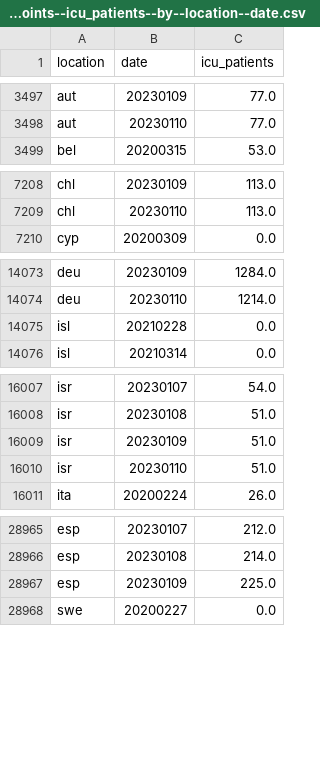
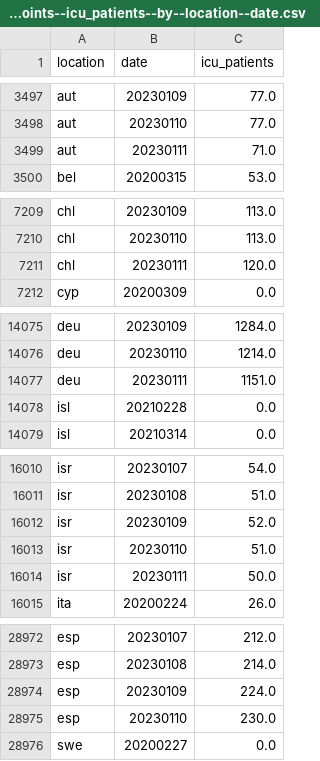
Before and after one commit to open-numbers/ddf--owid--covid_19, a CSV file: ddf--datapoints--icu_patients--by--location--date.csv, drawn as a sheet; only a part is shown, gaps mark what is left out; the diff covers the shown part only.

```diff
--- a/ddf--datapoints--icu_patients--by--location--date.csv
+++ b/ddf--datapoints--icu_patients--by--location--date.csv
@@ -3498,2 +3498,3 @@ aut,20230109,77.0
 aut,20230110,77.0
+aut,20230111,71.0
 bel,20200315,53.0
@@ -7209,2 +7210,3 @@ chl,20230109,113.0
 chl,20230110,113.0
+chl,20230111,120.0
 cyp,20200309,0.0
@@ -14074,2 +14076,3 @@ deu,20230109,1284.0
 deu,20230110,1214.0
+deu,20230111,1151.0
 isl,20210228,0.0
@@ -16008,4 +16011,5 @@ isr,20230107,54.0
 isr,20230108,51.0
-isr,20230109,51.0
+isr,20230109,52.0
 isr,20230110,51.0
+isr,20230111,50.0
 ita,20200224,26.0
@@ -28966,3 +28973,4 @@ esp,20230107,212.0
 esp,20230108,214.0
-esp,20230109,225.0
+esp,20230109,224.0
+esp,20230110,230.0
 swe,20200227,0.0
```
Also changed, not shown: 4 added rows and 25 edited cells elsewhere in this file, ddf--datapoints--hosp_patients--by--location--date.csv, ddf--datapoints--icu_patients_per_million--by--location--date.csv, 35 other files.
